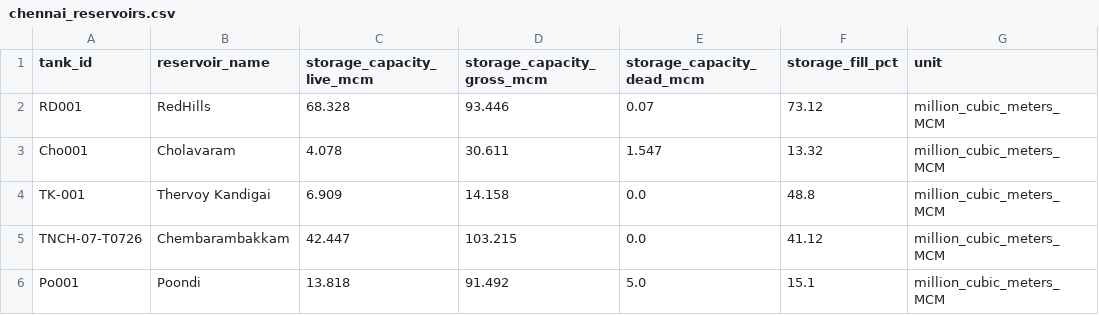
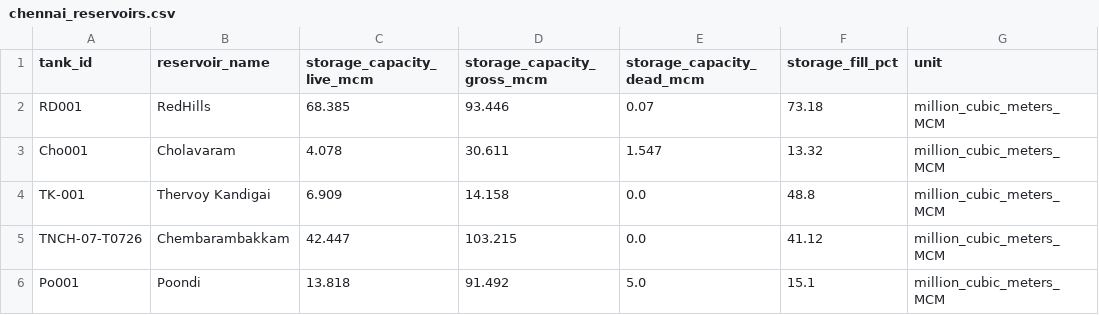
Before and after one commit to navneethtripathy/IoT-Project, a CSV file: data/processed/chennai_reservoirs.csv, drawn as a sheet; only a part is shown; the diff names each change by its address in the sheet, - before the commit and + after, or states it on an @@ line.

```diff
--- a/data/processed/chennai_reservoirs.csv
+++ b/data/processed/chennai_reservoirs.csv
-C2 (storage_capacity_live_mcm): 68.328
+C2 (storage_capacity_live_mcm): 68.385
-F2 (storage_fill_pct): 73.12
+F2 (storage_fill_pct): 73.18
```
Also changed, not shown: data/processed/chennai_arg_rainfall.csv, 26 other files.
